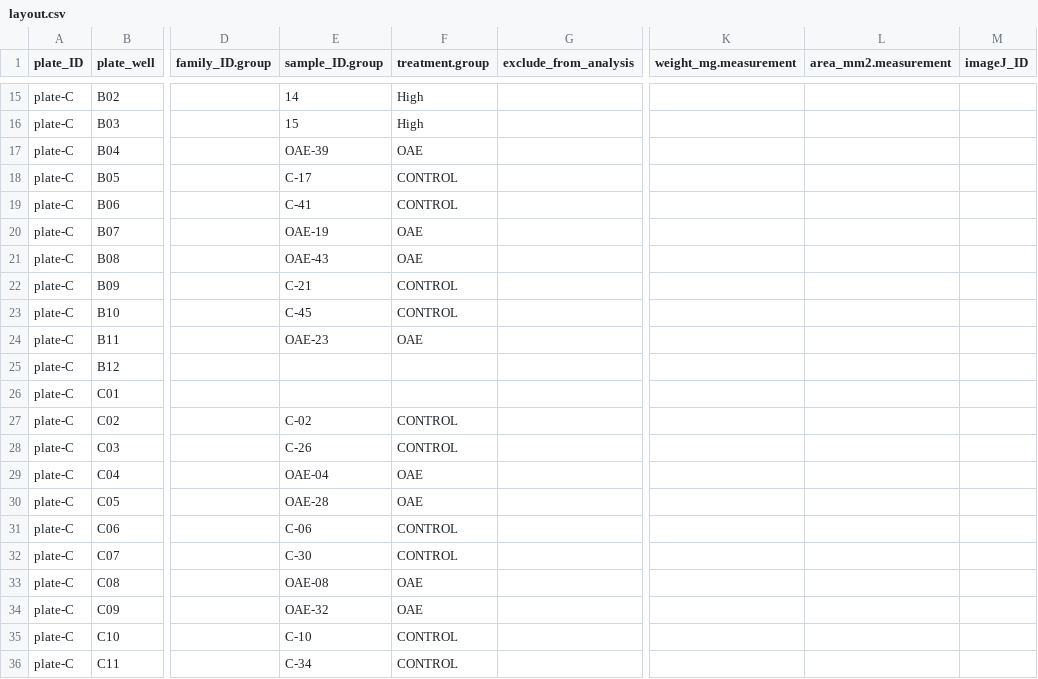
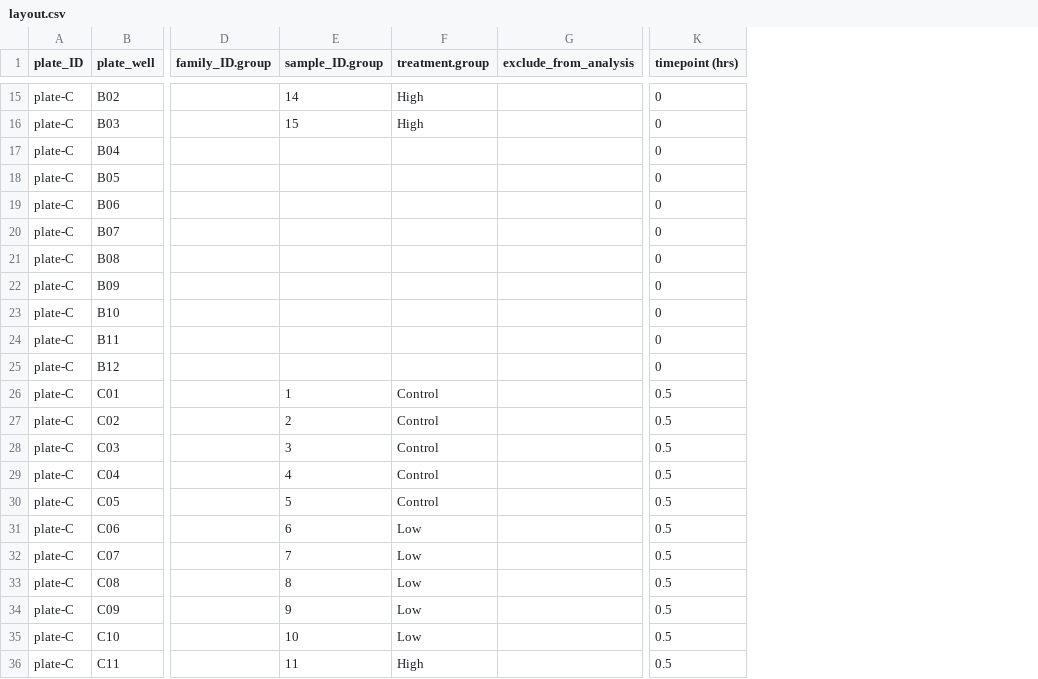
Before and after one commit to GGFoster/resazurin_assay, a CSV file: data/GF-10-20-26/layout.csv, drawn as a sheet; only a part is shown, gaps mark what is left out; removed rows and columns are numbered as before the commit, all else as after; the diff covers the shown part only; the diff names each change by its address in the sheet, - before the commit and + after, or states it on an @@ line.

Commit message:
Added a time table

```diff
--- a/data/GF-10-20-26/layout.csv
+++ b/data/GF-10-20-26/layout.csv
-column K (weight_mg.measurement), empty
-column L (area_mm2.measurement), empty
-column M (imageJ_ID), empty
+column K (timepoint (hrs)), rows 15-36: 0 | 0 | 0 | 0 | 0 | 0 | 0 | 0 | 0 | 0 | 0 | 0.5 | 0.5 | 0.5 | 0.5 | 0.5 | 0.5 | 0.5 | 0.5 | 0.5 | 0.5 | 0.5
-E17 (sample_ID.group): OAE-39
+E17 (sample_ID.group): (empty)
-F17 (treatment.group): OAE
+F17 (treatment.group): (empty)
-E18 (sample_ID.group): C-17
+E18 (sample_ID.group): (empty)
-F18:F19 (treatment.group): CONTROL
+F18:F19 (treatment.group): (empty)
-E19 (sample_ID.group): C-41
+E19 (sample_ID.group): (empty)
-E20 (sample_ID.group): OAE-19
+E20 (sample_ID.group): (empty)
-F20:F21 (treatment.group): OAE
+F20:F21 (treatment.group): (empty)
-E21 (sample_ID.group): OAE-43
+E21 (sample_ID.group): (empty)
-E22 (sample_ID.group): C-21
+E22 (sample_ID.group): (empty)
-F22:F23 (treatment.group): CONTROL
+F22:F23 (treatment.group): (empty)
-E23 (sample_ID.group): C-45
+E23 (sample_ID.group): (empty)
-E24 (sample_ID.group): OAE-23
+E24 (sample_ID.group): (empty)
-F24 (treatment.group): OAE
+F24 (treatment.group): (empty)
-E26 (sample_ID.group): (empty)
+E26 (sample_ID.group): 1
-F26 (treatment.group): (empty)
+F26 (treatment.group): Control
-E27 (sample_ID.group): C-02
+E27 (sample_ID.group): 2
-F27:F28 (treatment.group): CONTROL
+F27:F28 (treatment.group): Control
-E28 (sample_ID.group): C-26
+E28 (sample_ID.group): 3
-E29 (sample_ID.group): OAE-04
+E29 (sample_ID.group): 4
-F29:F30 (treatment.group): OAE
+F29:F30 (treatment.group): Control
-E30 (sample_ID.group): OAE-28
+E30 (sample_ID.group): 5
-E31 (sample_ID.group): C-06
+E31 (sample_ID.group): 6
-F31:F32 (treatment.group): CONTROL
+F31:F32 (treatment.group): Low
-E32 (sample_ID.group): C-30
+E32 (sample_ID.group): 7
-E33 (sample_ID.group): OAE-08
+E33 (sample_ID.group): 8
-F33:F34 (treatment.group): OAE
+F33:F34 (treatment.group): Low
-E34 (sample_ID.group): OAE-32
+E34 (sample_ID.group): 9
-E35 (sample_ID.group): C-10
+E35 (sample_ID.group): 10
-F35 (treatment.group): CONTROL
+F35 (treatment.group): Low
-E36 (sample_ID.group): C-34
+E36 (sample_ID.group): 11
-F36 (treatment.group): CONTROL
+F36 (treatment.group): High
```
Also changed, not shown: 121 edited cells elsewhere in this file.
